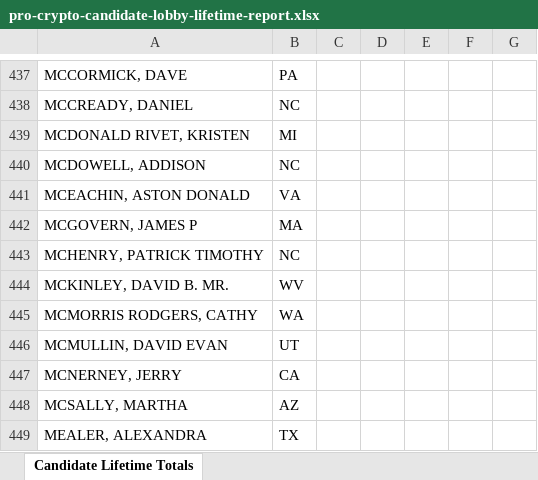
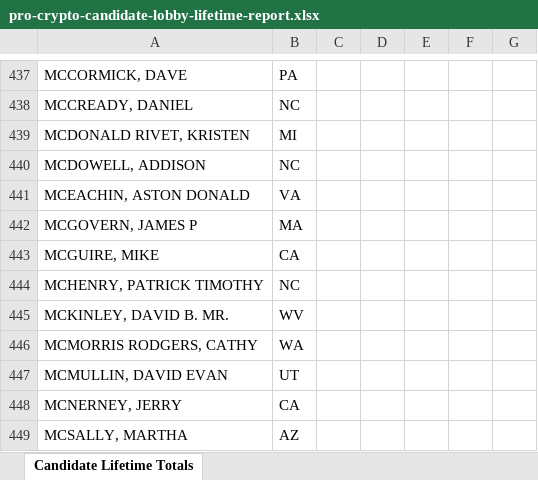
Before and after one commit to JJ-TrackAIPAC/TrackAIPAC, an Excel workbook: reports/pro-crypto/pro-crypto-candidate-lobby-lifetime-report.xlsx, sheet Candidate Lifetime Totals, drawn as a sheet; only a part is shown, gaps mark what is left out; the shorter side is filled out with more unchanged rows; values as stored, in another font and other column widths than the file's, no borders; table styles not drawn; the diff names each change by its address in the sheet, - before the commit and + after, or states it on an @@ line.

```diff
--- a/reports/pro-crypto/pro-crypto-candidate-lobby-lifetime-report.xlsx (sheet Candidate Lifetime Totals)
+++ b/reports/pro-crypto/pro-crypto-candidate-lobby-lifetime-report.xlsx (sheet Candidate Lifetime Totals)
+row 443: MCGUIRE, MIKE | CA
```
Also changed, not shown: reports/pro-big-tech/pro-big-tech-disbursement-report.xlsx, reports/pro-crypto/pro-crypto-F24-ie-report.xlsx, 14 other files.
